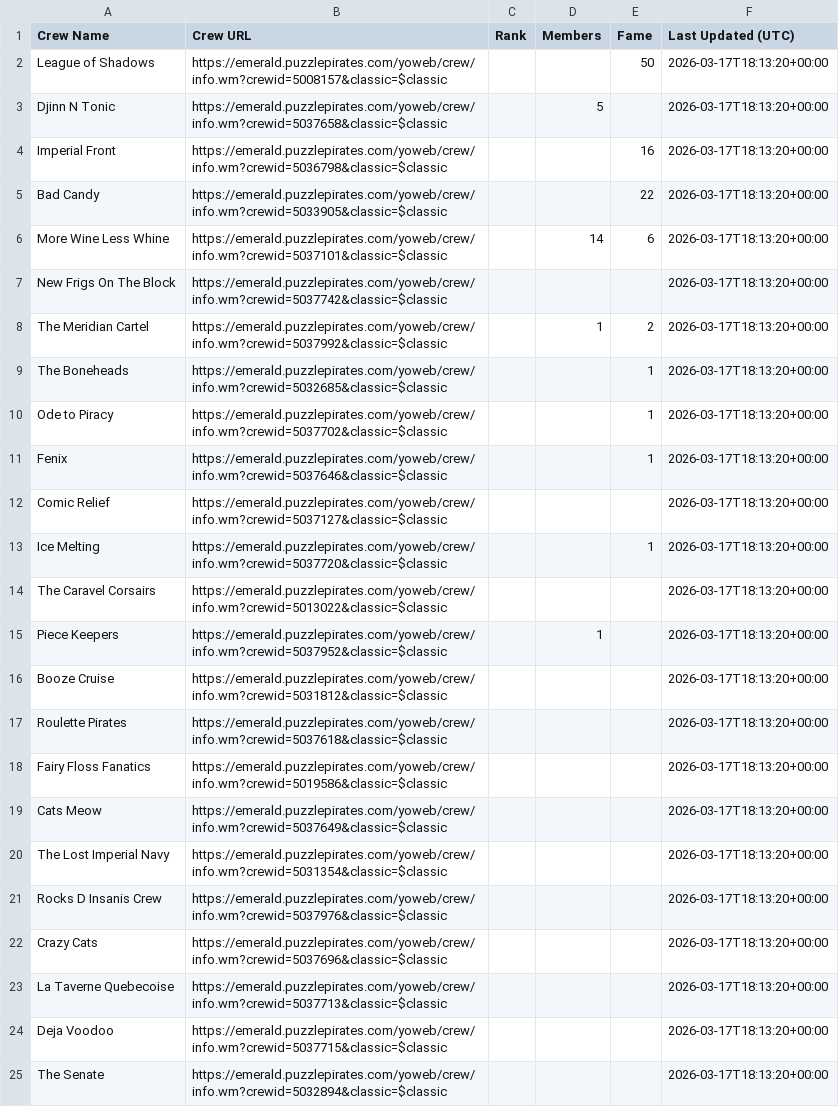
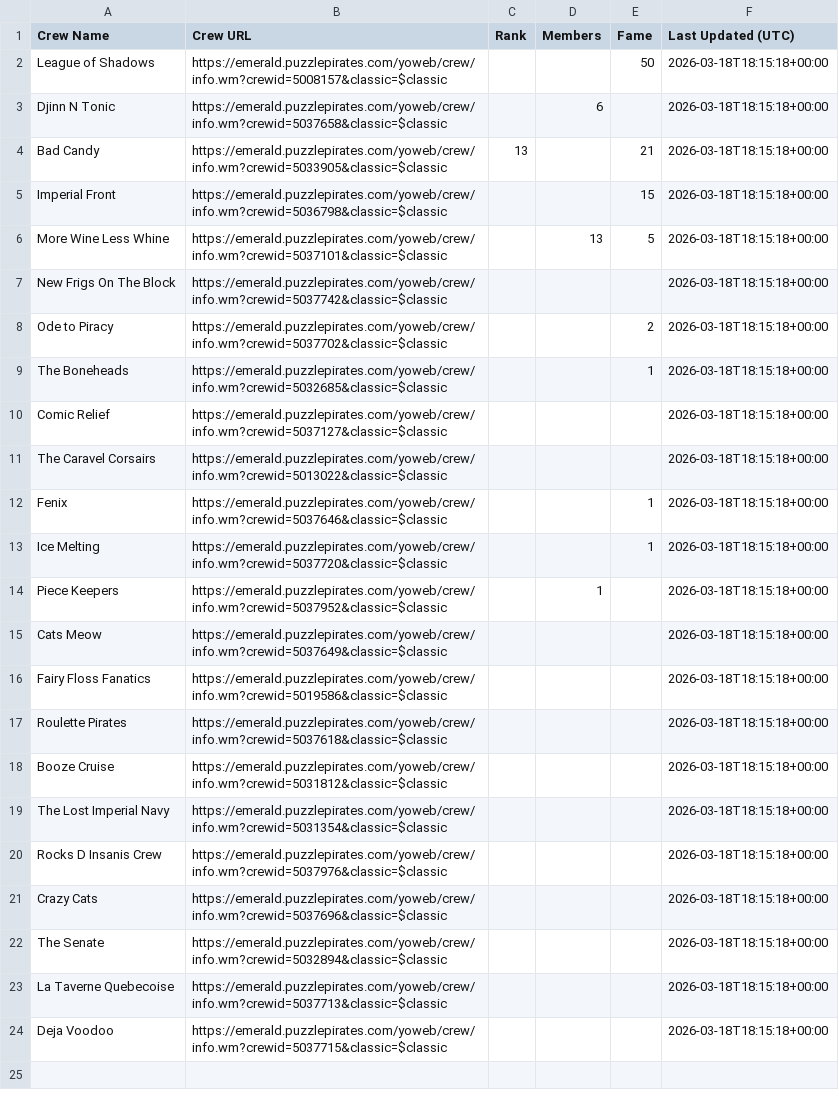
Before and after one commit to RikitoC/RikitoC.github.io, a CSV file: data/crews.csv, drawn as a sheet; removed rows and columns are numbered as before the commit, all else as after; the diff names each change by its address in the sheet, - before the commit and + after, or states it on an @@ line.

```diff
--- a/data/crews.csv
+++ b/data/crews.csv
-F2:F3 (Last Updated (UTC)): 2026-03-17T18:13:20+00:00
+F2:F3 (Last Updated (UTC)): 2026-03-18T18:15:18+00:00
-D3 (Members): 5
+D3 (Members): 6
+row 4: Bad Candy | https://emerald.puzzlepirates.com/yoweb/crew/info.wm?crewid=5033905&classic=$classic | 13 |  | 21 | 2026-03-18T18:15:18+00:00
-E5 (Fame): 16
+E5 (Fame): 15
-F5 (Last Updated (UTC)): 2026-03-17T18:13:20+00:00
+F5 (Last Updated (UTC)): 2026-03-18T18:15:18+00:00
-row 5: Bad Candy | https://emerald.puzzlepirates.com/yoweb/crew/info.wm?crewid=5033905&classic=$classic |  |  | 22 | 2026-03-17T18:13:20+00:00
-D6 (Members): 14
+D6 (Members): 13
-E6 (Fame): 6
+E6 (Fame): 5
-F6:F7 (Last Updated (UTC)): 2026-03-17T18:13:20+00:00
+F6:F7 (Last Updated (UTC)): 2026-03-18T18:15:18+00:00
-row 8: The Meridian Cartel | https://emerald.puzzlepirates.com/yoweb/crew/info.wm?crewid=5037992&classic=$classic |  | 1 | 2 | 2026-03-17T18:13:20+00:00
+row 8: Ode to Piracy | https://emerald.puzzlepirates.com/yoweb/crew/info.wm?crewid=5037702&classic=$classic |  |  | 2 | 2026-03-18T18:15:18+00:00
-F9 (Last Updated (UTC)): 2026-03-17T18:13:20+00:00
+F9 (Last Updated (UTC)): 2026-03-18T18:15:18+00:00
-row 10: Ode to Piracy | https://emerald.puzzlepirates.com/yoweb/crew/info.wm?crewid=5037702&classic=$classic |  |  | 1 | 2026-03-17T18:13:20+00:00
+row 10: Comic Relief | https://emerald.puzzlepirates.com/yoweb/crew/info.wm?crewid=5037127&classic=$classic |  |  |  | 2026-03-18T18:15:18+00:00
+row 11: The Caravel Corsairs | https://emerald.puzzlepirates.com/yoweb/crew/info.wm?crewid=5013022&classic=$classic |  |  |  | 2026-03-18T18:15:18+00:00
-F12 (Last Updated (UTC)): 2026-03-17T18:13:20+00:00
+F12 (Last Updated (UTC)): 2026-03-18T18:15:18+00:00
-row 12: Comic Relief | https://emerald.puzzlepirates.com/yoweb/crew/info.wm?crewid=5037127&classic=$classic |  |  |  | 2026-03-17T18:13:20+00:00
-F13 (Last Updated (UTC)): 2026-03-17T18:13:20+00:00
+F13 (Last Updated (UTC)): 2026-03-18T18:15:18+00:00
-row 14: The Caravel Corsairs | https://emerald.puzzlepirates.com/yoweb/crew/info.wm?crewid=5013022&classic=$classic |  |  |  | 2026-03-17T18:13:20+00:00
-F14 (Last Updated (UTC)): 2026-03-17T18:13:20+00:00
+F14 (Last Updated (UTC)): 2026-03-18T18:15:18+00:00
-row 16: Booze Cruise | https://emerald.puzzlepirates.com/yoweb/crew/info.wm?crewid=5031812&classic=$classic |  |  |  | 2026-03-17T18:13:20+00:00
-row 17: Roulette Pirates | https://emerald.puzzlepirates.com/yoweb/crew/info.wm?crewid=5037618&classic=$classic |  |  |  | 2026-03-17T18:13:20+00:00
-row 18: Fairy Floss Fanatics | https://emerald.puzzlepirates.com/yoweb/crew/info.wm?crewid=5019586&classic=$classic |  |  |  | 2026-03-17T18:13:20+00:00
-F15 (Last Updated (UTC)): 2026-03-17T18:13:20+00:00
+F15 (Last Updated (UTC)): 2026-03-18T18:15:18+00:00
+row 16: Fairy Floss Fanatics | https://emerald.puzzlepirates.com/yoweb/crew/info.wm?crewid=5019586&classic=$classic |  |  |  | 2026-03-18T18:15:18+00:00
+row 17: Roulette Pirates | https://emerald.puzzlepirates.com/yoweb/crew/info.wm?crewid=5037618&classic=$classic |  |  |  | 2026-03-18T18:15:18+00:00
+row 18: Booze Cruise | https://emerald.puzzlepirates.com/yoweb/crew/info.wm?crewid=5031812&classic=$classic |  |  |  | 2026-03-18T18:15:18+00:00
-F19:F21 (Last Updated (UTC)): 2026-03-17T18:13:20+00:00
+F19:F21 (Last Updated (UTC)): 2026-03-18T18:15:18+00:00
+row 22: The Senate | https://emerald.puzzlepirates.com/yoweb/crew/info.wm?crewid=5032894&classic=$classic |  |  |  | 2026-03-18T18:15:18+00:00
-F23:F24 (Last Updated (UTC)): 2026-03-17T18:13:20+00:00
+F23:F24 (Last Updated (UTC)): 2026-03-18T18:15:18+00:00
-row 25: The Senate | https://emerald.puzzlepirates.com/yoweb/crew/info.wm?crewid=5032894&classic=$classic |  |  |  | 2026-03-17T18:13:20+00:00
```
Also changed, not shown: data/crew_details.csv, data/pirate_urls.csv, 3 other files.
